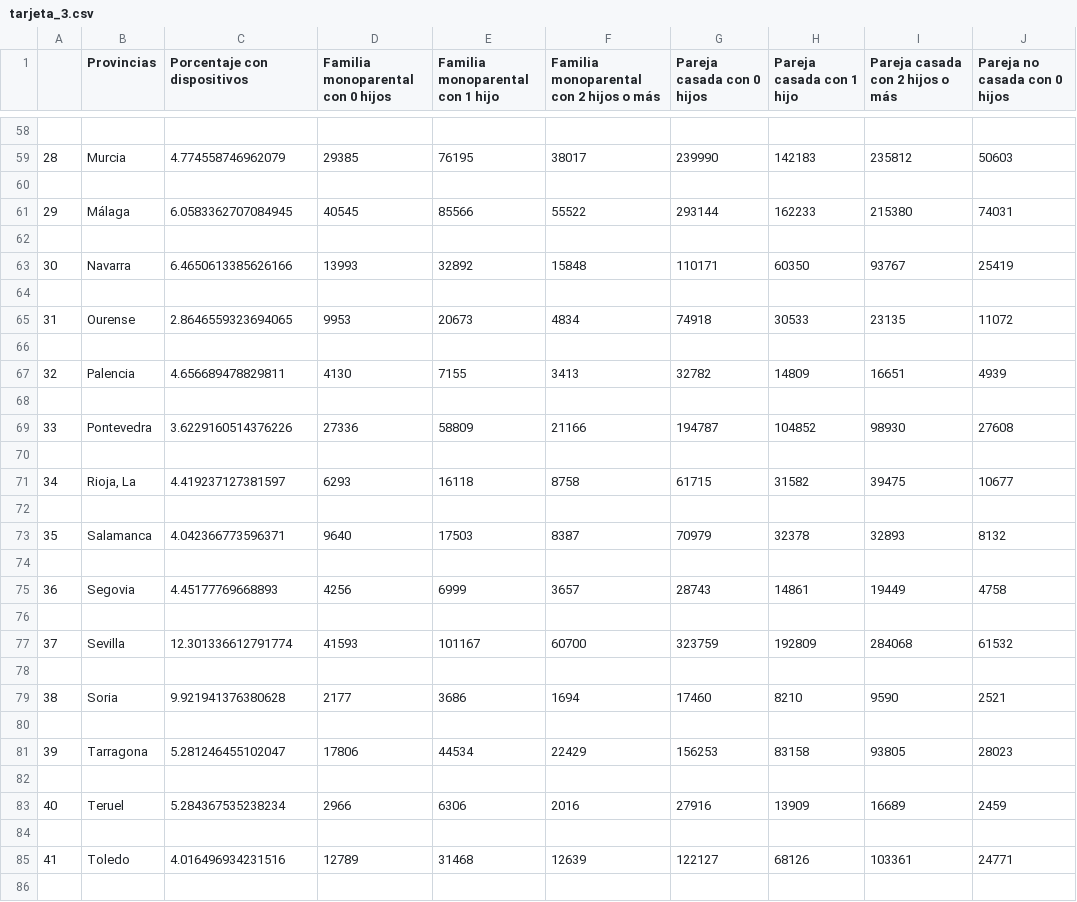
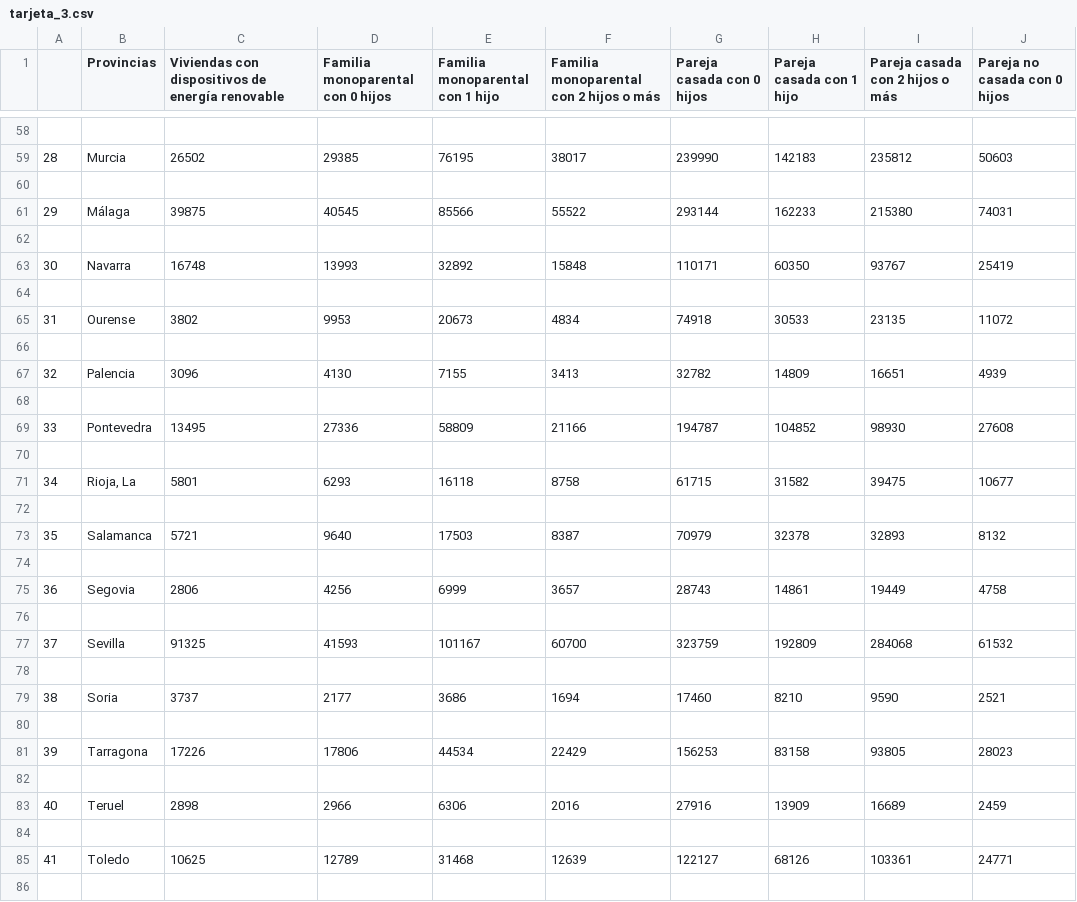
Before and after one commit to elena-17/DataMining-24-25, a CSV file: data/gold/tarjeta_3.csv, drawn as a sheet; only a part is shown, gaps mark what is left out; the diff covers the shown part only; the diff names each change by its address in the sheet, - before the commit and + after, or states it on an @@ line.

```diff
--- a/data/gold/tarjeta_3.csv
+++ b/data/gold/tarjeta_3.csv
-C1: Porcentaje con dispositivos
+C1: Viviendas con dispositivos de energía renovable
-C59: 4.774558746962079
+C59: 26502
-C61: 6.0583362707084945
+C61: 39875
-C63: 6.4650613385626166
+C63: 16748
-C65: 2.8646559323694065
+C65: 3802
-C67: 4.656689478829811
+C67: 3096
-C69: 3.6229160514376226
+C69: 13495
-C71: 4.419237127381597
+C71: 5801
-C73: 4.042366773596371
+C73: 5721
-C75: 4.45177769668893
+C75: 2806
-C77: 12.301336612791774
+C77: 91325
-C79: 9.921941376380628
+C79: 3737
-C81: 5.281246455102047
+C81: 17226
-C83: 5.284367535238234
+C83: 2898
-C85: 4.016496934231516
+C85: 10625
```
Also changed, not shown: 33 edited cells elsewhere in this file.
